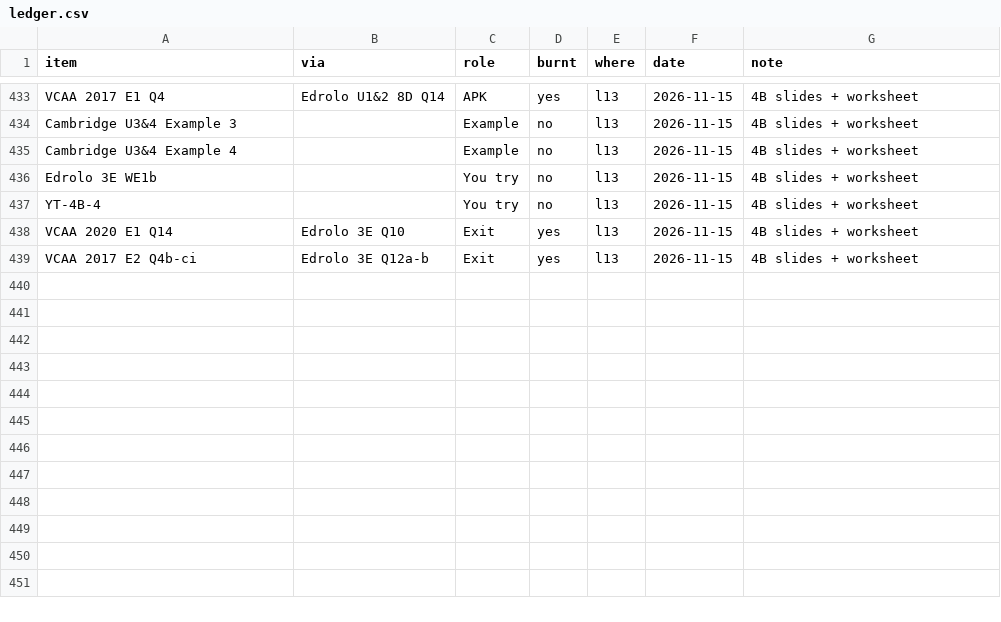
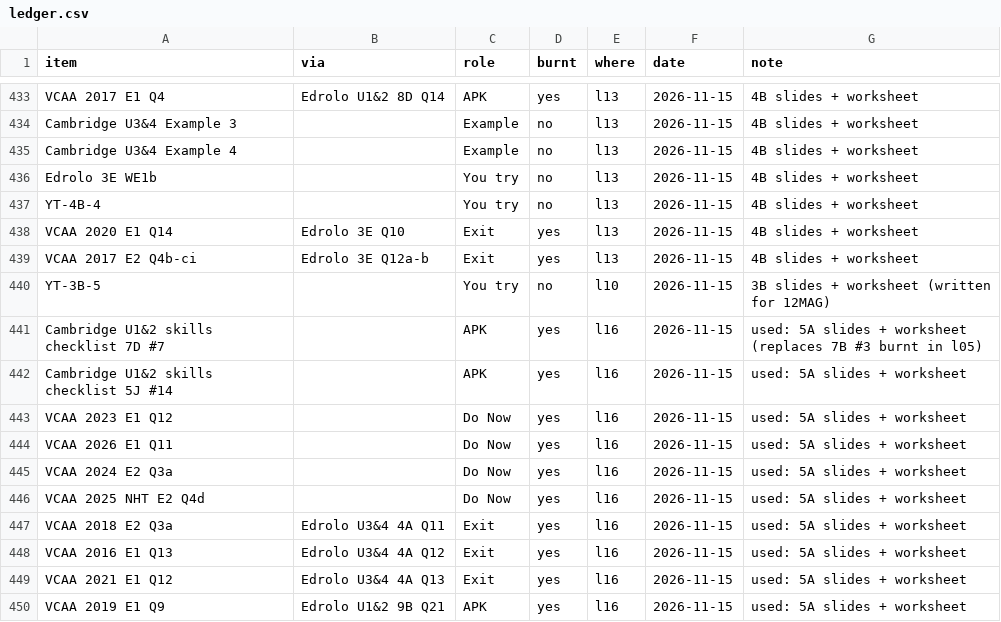
Before and after one commit to roccatalano/12MAG, a CSV file: tools/ledger.csv, drawn as a sheet; only a part is shown, gaps mark what is left out.

```diff
--- a/tools/ledger.csv
+++ b/tools/ledger.csv
@@ -439 +439,12 @@ VCAA 2020 E1 Q14,Edrolo 3E Q10,Exit,yes,l13,2026-11-15,4B slides + worksheet
 VCAA 2017 E2 Q4b-ci,Edrolo 3E Q12a-b,Exit,yes,l13,2026-11-15,4B slides + worksheet
+YT-3B-5,,You try,no,l10,2026-11-15,3B slides + worksheet (written for 12MAG)
+Cambridge U1&2 skills checklist 7D #7,,APK,yes,l16,2026-11-15,used: 5A slides + worksheet (replaces 7B #3 burnt in l05)
+Cambridge U1&2 skills checklist 5J #14,,APK,yes,l16,2026-11-15,used: 5A slides + worksheet
+VCAA 2023 E1 Q12,,Do Now,yes,l16,2026-11-15,used: 5A slides + worksheet
+VCAA 2026 E1 Q11,,Do Now,yes,l16,2026-11-15,used: 5A slides + worksheet
+VCAA 2024 E2 Q3a,,Do Now,yes,l16,2026-11-15,used: 5A slides + worksheet
+VCAA 2025 NHT E2 Q4d,,Do Now,yes,l16,2026-11-15,used: 5A slides + worksheet
+VCAA 2018 E2 Q3a,Edrolo U3&4 4A Q11,Exit,yes,l16,2026-11-15,used: 5A slides + worksheet
+VCAA 2016 E1 Q13,Edrolo U3&4 4A Q12,Exit,yes,l16,2026-11-15,used: 5A slides + worksheet
+VCAA 2021 E1 Q12,Edrolo U3&4 4A Q13,Exit,yes,l16,2026-11-15,used: 5A slides + worksheet
+VCAA 2019 E1 Q9,Edrolo U1&2 9B Q21,APK,yes,l16,2026-11-15,used: 5A slides + worksheet
```
Also changed, not shown: tools/ledger_manual.csv, 13 other files.
